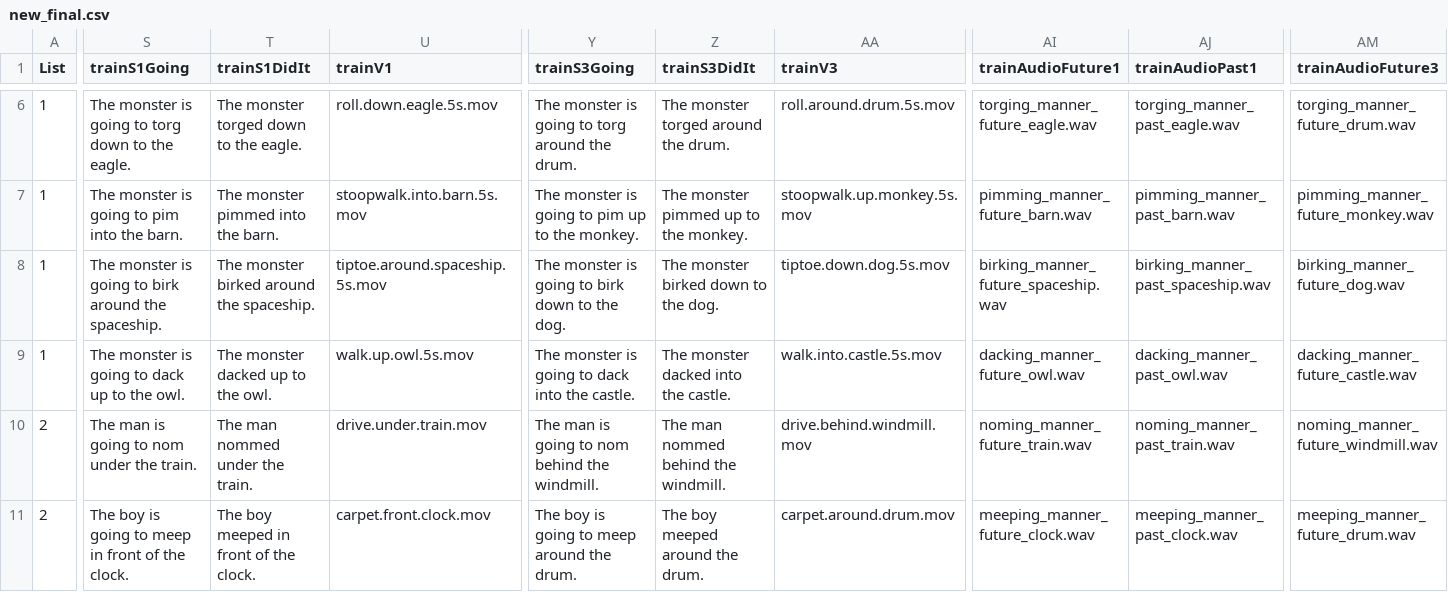
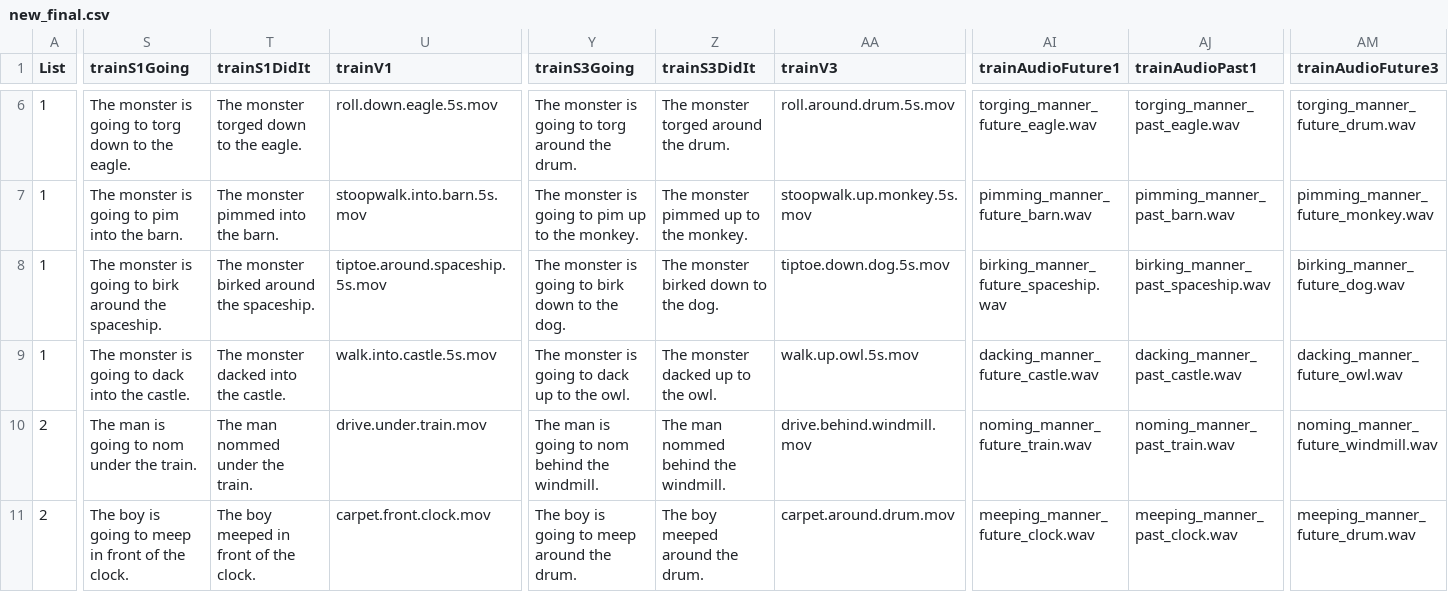
Before and after one commit to mekline/MannerPathPriming, a CSV file: new_final.csv, drawn as a sheet; only a part is shown, gaps mark what is left out; the diff covers the shown part only; the diff names each change by its address in the sheet, - before the commit and + after, or states it on an @@ line.

Commit message:
changed order of Train3 and Train1 in ID 1.8
Castle and hut might be too similar.

```diff
--- a/new_final.csv
+++ b/new_final.csv
-S9 (trainS1Going): The monster is going to dack up to the owl.
+S9 (trainS1Going): The monster is going to dack into the castle.
-T9 (trainS1DidIt): The monster dacked up to the owl.
+T9 (trainS1DidIt): The monster dacked into the castle.
-U9 (trainV1): walk.up.owl.5s.mov
+U9 (trainV1): walk.into.castle.5s.mov
-Y9 (trainS3Going): The monster is going to dack into the castle.
+Y9 (trainS3Going): The monster is going to dack up to the owl.
-Z9 (trainS3DidIt): The monster dacked into the castle.
+Z9 (trainS3DidIt): The monster dacked up to the owl.
-AA9 (trainV3): walk.into.castle.5s.mov
+AA9 (trainV3): walk.up.owl.5s.mov
-AI9 (trainAudioFuture1): dacking_manner_future_owl.wav
+AI9 (trainAudioFuture1): dacking_manner_future_castle.wav
-AJ9 (trainAudioPast1): dacking_manner_past_owl.wav
+AJ9 (trainAudioPast1): dacking_manner_past_castle.wav
-AM9 (trainAudioFuture3): dacking_manner_future_castle.wav
+AM9 (trainAudioFuture3): dacking_manner_future_owl.wav
```
Also changed, not shown: 1 edited cell elsewhere in this file.
